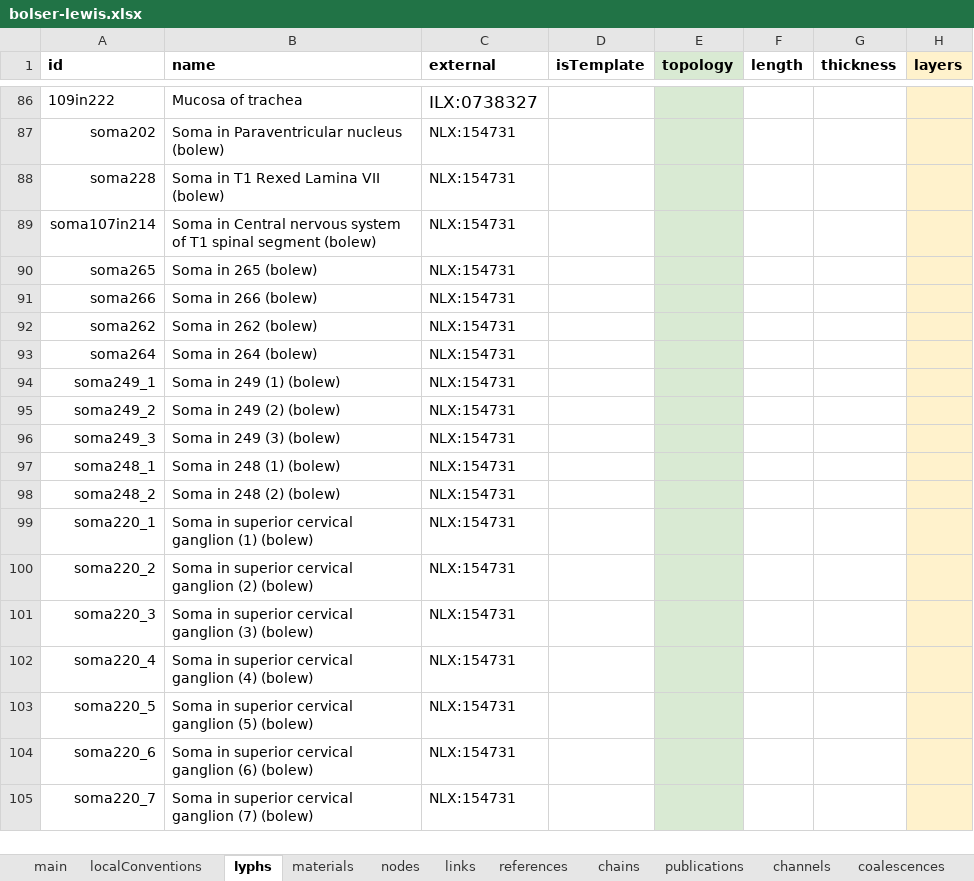
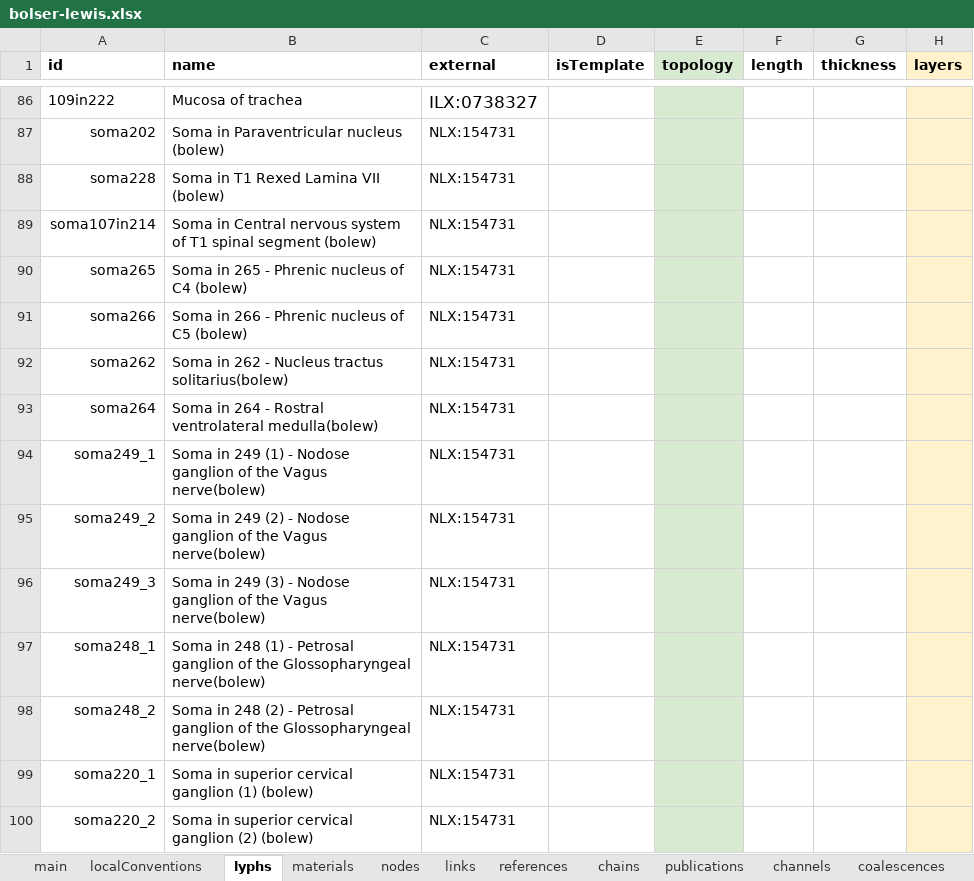
Before and after one commit to open-physiology/apinatomy-models, an Excel workbook: models/bolser-lewis/source/bolser-lewis.xlsx, sheet lyphs, drawn as a sheet; only a part is shown, gaps mark what is left out; the shorter side is filled out with more unchanged rows; values as stored, in another font and other column widths than the file's, no borders; charts and pictures not drawn; the diff names each change by its address in the sheet, - before the commit and + after, or states it on an @@ line.

Commit message:
update bolew and sdcol

```diff
--- a/models/bolser-lewis/source/bolser-lewis.xlsx (sheet lyphs)
+++ b/models/bolser-lewis/source/bolser-lewis.xlsx (sheet lyphs)
-B90 (name): Soma in 265 (bolew)
+B90 (name): Soma in 265 - Phrenic nucleus of C4 (bolew)
-B91 (name): Soma in 266 (bolew)
+B91 (name): Soma in 266 - Phrenic nucleus of C5 (bolew)
-B92 (name): Soma in 262 (bolew)
+B92 (name): Soma in 262 - Nucleus tractus solitarius(bolew)
-B93 (name): Soma in 264 (bolew)
+B93 (name): Soma in 264 - Rostral ventrolateral medulla(bolew)
-B94 (name): Soma in 249 (1) (bolew)
+B94 (name): Soma in 249 (1) - Nodose ganglion of the Vagus nerve(bolew)
-B95 (name): Soma in 249 (2) (bolew)
+B95 (name): Soma in 249 (2) - Nodose ganglion of the Vagus nerve(bolew)
-B96 (name): Soma in 249 (3) (bolew)
+B96 (name): Soma in 249 (3) - Nodose ganglion of the Vagus nerve(bolew)
-B97 (name): …248 (1) (bolew)
+B97 (name): …248 (1) - Petrosal ganglion of the Glossopharyngeal nerve(bolew)
-B98 (name): …248 (2) (bolew)
+B98 (name): …248 (2) - Petrosal ganglion of the Glossopharyngeal nerve(bolew)
```
Also changed, not shown: models/sawg-distal-colon/source/sawg-distal-colon.xlsx, 2 other files.
